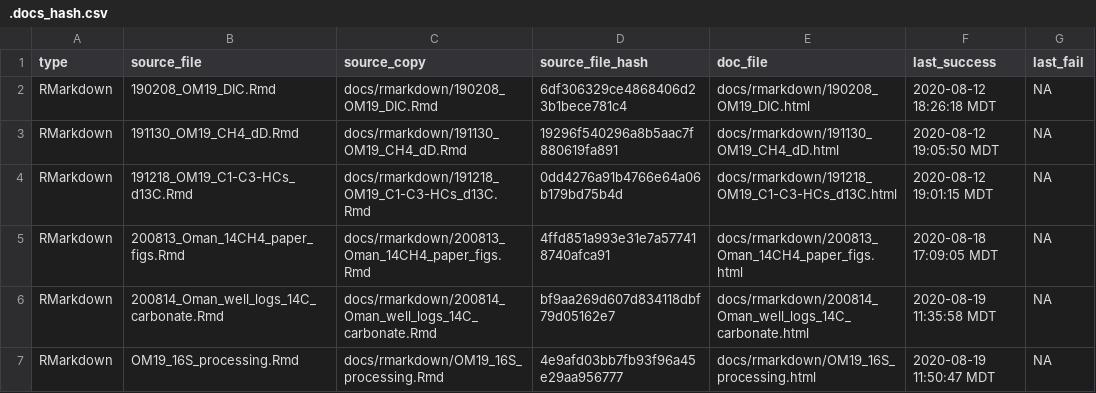
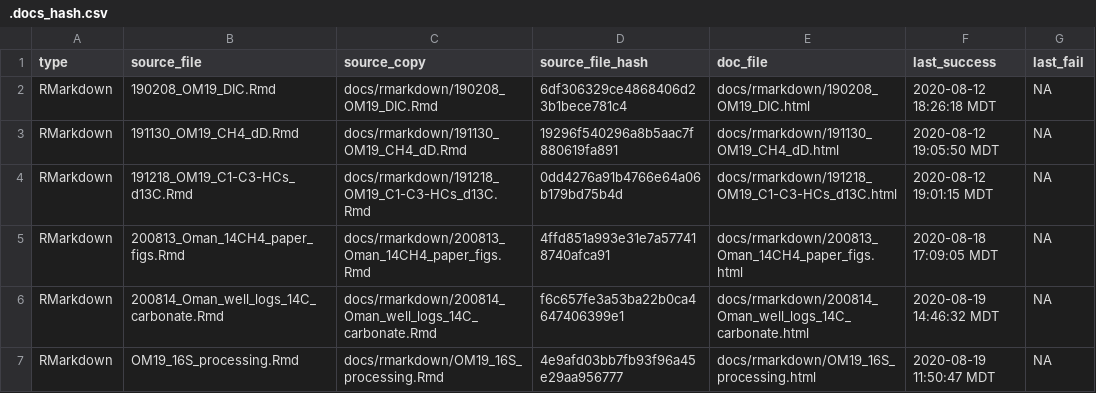
Before and after one commit to danote/Oman-14CH4, a CSV file: docs/.docs_hash.csv, drawn as a sheet.

```diff
--- a/docs/.docs_hash.csv
+++ b/docs/.docs_hash.csv
@@ -5,3 +5,3 @@ RMarkdown,191218_OM19_C1-C3-HCs_d13C.Rmd,docs/rmarkdown/191218_OM19_C1-C3-HCs_d1
 RMarkdown,200813_Oman_14CH4_paper_figs.Rmd,docs/rmarkdown/200813_Oman_14CH4_paper_figs.Rmd,4ffd851a993e31e7a577418740afca91,docs/rmarkdown/200813_Oman_14CH4_paper_figs.html,2020-08-18 17:09:05 MDT,NA
-RMarkdown,200814_Oman_well_logs_14C_carbonate.Rmd,docs/rmarkdown/200814_Oman_well_logs_14C_carbonate.Rmd,bf9aa269d607d834118dbf79d05162e7,docs/rmarkdown/200814_Oman_well_logs_14C_carbonate.html,2020-08-19 11:35:58 MDT,NA
+RMarkdown,200814_Oman_well_logs_14C_carbonate.Rmd,docs/rmarkdown/200814_Oman_well_logs_14C_carbonate.Rmd,f6c657fe3a53ba22b0ca4647406399e1,docs/rmarkdown/200814_Oman_well_logs_14C_carbonate.html,2020-08-19 14:46:32 MDT,NA
 RMarkdown,OM19_16S_processing.Rmd,docs/rmarkdown/OM19_16S_processing.Rmd,4e9afd03bb7fb93f96a45e29aa956777,docs/rmarkdown/OM19_16S_processing.html,2020-08-19 11:50:47 MDT,NA
```
Also changed, not shown: 5 other files.
